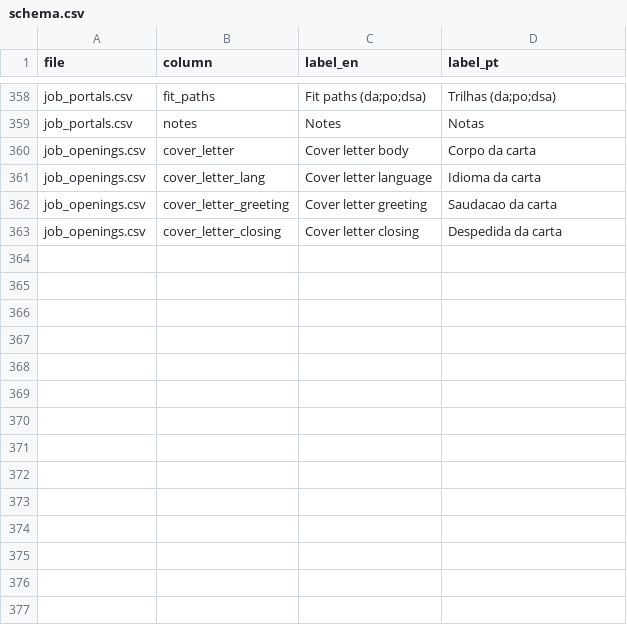
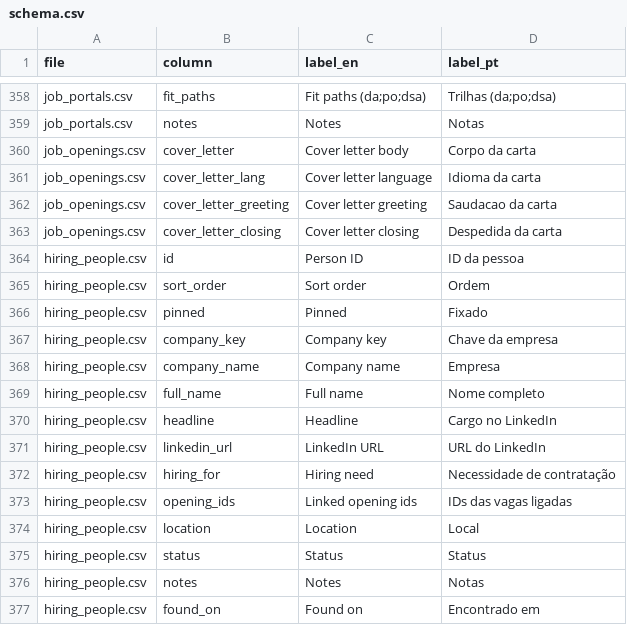
Before and after one commit to duducm2/my-personal-repo, a CSV file: my-data/canonical/schema.csv, drawn as a sheet; only a part is shown, gaps mark what is left out; the diff names each change by its address in the sheet, - before the commit and + after, or states it on an @@ line.

```diff
--- a/my-data/canonical/schema.csv
+++ b/my-data/canonical/schema.csv
+row 364: hiring_people.csv | id | Person ID | ID da pessoa
+row 365: hiring_people.csv | sort_order | Sort order | Ordem
+row 366: hiring_people.csv | pinned | Pinned | Fixado
+row 367: hiring_people.csv | company_key | Company key | Chave da empresa
+row 368: hiring_people.csv | company_name | Company name | Empresa
+row 369: hiring_people.csv | full_name | Full name | Nome completo
+row 370: hiring_people.csv | headline | Headline | Cargo no LinkedIn
+row 371: hiring_people.csv | linkedin_url | LinkedIn URL | URL do LinkedIn
+row 372: hiring_people.csv | hiring_for | Hiring need | Necessidade de contratação
+row 373: hiring_people.csv | opening_ids | Linked opening ids | IDs das vagas ligadas
+row 374: hiring_people.csv | location | Location | Local
+row 375: hiring_people.csv | status | Status | Status
+row 376: hiring_people.csv | notes | Notes | Notas
+row 377: hiring_people.csv | found_on | Found on | Encontrado em
```
Also changed, not shown: my-data/canonical/job_openings.csv, my-data/canonical/job_portals.csv, 15 other files.
